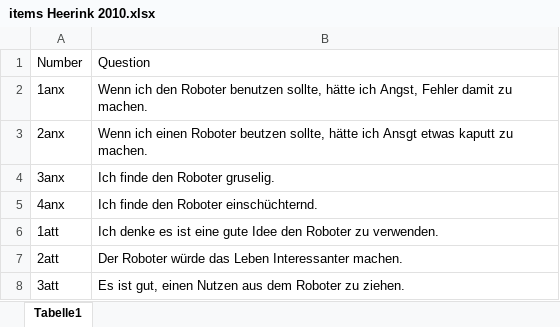
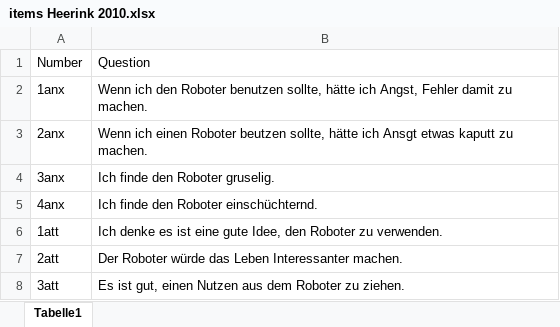
Before and after one commit to FennStatistics/livmats-studies, an Excel workbook: Studies/S2_softRobots/t2_CAMs/post_CAMsecond/static/Scale Heerink et al., 2010/items Heerink 2010.xlsx, sheet Tabelle1, drawn as a sheet; values as stored, in another font and other column widths than the file's, no borders; the diff names each change by its address in the sheet, - before the commit and + after, or states it on an @@ line.

```diff
--- a/Studies/S2_softRobots/t2_CAMs/post_CAMsecond/static/Scale Heerink et al., 2010/items Heerink 2010.xlsx (sheet Tabelle1)
+++ b/Studies/S2_softRobots/t2_CAMs/post_CAMsecond/static/Scale Heerink et al., 2010/items Heerink 2010.xlsx (sheet Tabelle1)
-B6: …eine gute Idee den Roboter…
+B6: …eine gute Idee, den Roboter…
```
Also changed, not shown: Studies/S2_softRobots/t2_CAMs/post_CAMsecond/static/Scale Koverola et al., 2022/items Koverola 2022.xlsx, 6 other files.
